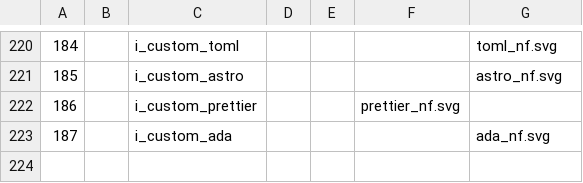
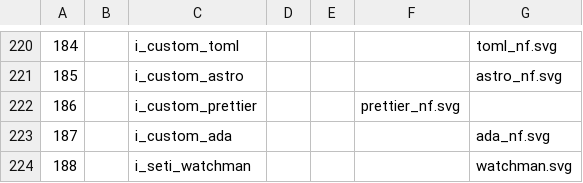
Before and after one commit to ryanoasis/nerd-fonts, a TSV file: src/svgs/icons.tsv, drawn as a sheet; only a part is shown, gaps mark what is left out.

Commit message:
Add Watchman Icon

```diff
--- a/src/svgs/icons.tsv
+++ b/src/svgs/icons.tsv
@@ -223 +223,2 @@
 187		i_custom_ada				ada_nf.svg
+188		i_seti_watchman				watchman.svg
```
Also changed, not shown: 1 other file.
